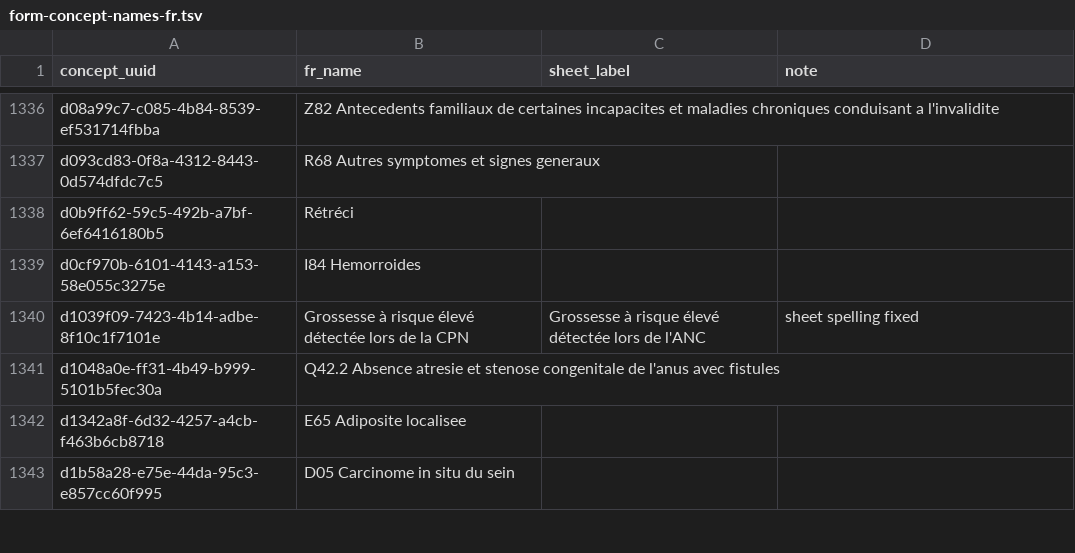
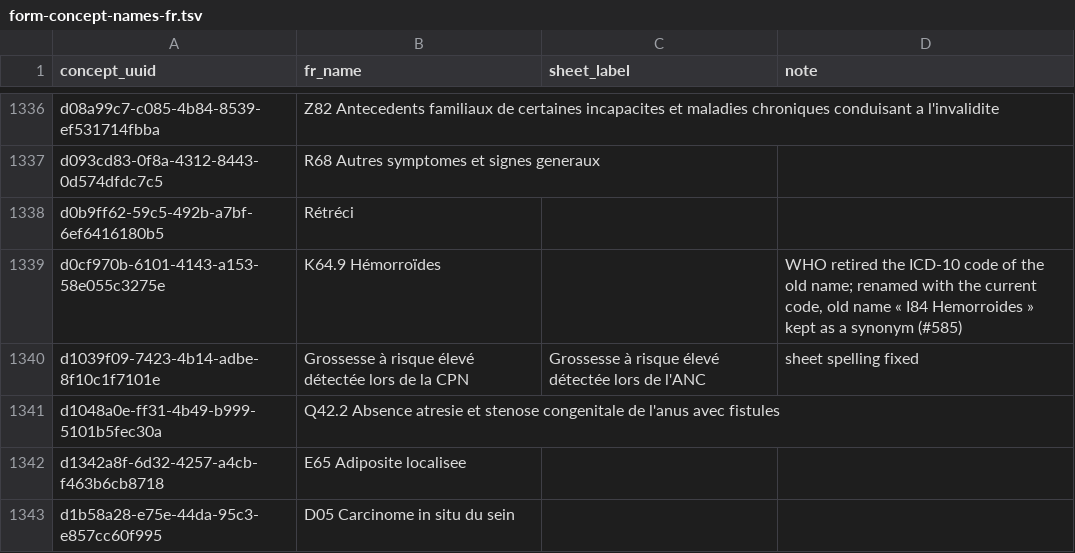
Before and after one commit to MadiroGlobalHealth/UVL-EMR, a TSV file: sites/mugamba/requirements/form-concept-names-fr.tsv, drawn as a sheet; only a part is shown, gaps mark what is left out; the diff covers the shown part only.

Commit message:
polymorph: [MadiroGlobalHealth/UVL-EMR#585] **#585 follow-up: the 6 diagnoses are named with their current ICD-10 code, so the… (#630)

```diff
--- a/sites/mugamba/requirements/form-concept-names-fr.tsv
+++ b/sites/mugamba/requirements/form-concept-names-fr.tsv
@@ -1338,3 +1338,3 @@ d093cd83-0f8a-4312-8443-0d574dfdc7c5	R68 Autres symptomes et signes generaux
 d0b9ff62-59c5-492b-a7bf-6ef6416180b5	Rétréci		
-d0cf970b-6101-4143-a153-58e055c3275e	I84 Hemorroides		
+d0cf970b-6101-4143-a153-58e055c3275e	K64.9 Hémorroïdes		WHO retired the ICD-10 code of the old name; renamed with the current code, old name « I84 Hemorroides » kept as a synonym (#585)
 d1039f09-7423-4b14-adbe-8f10c1f7101e	Grossesse à risque élevé détectée lors de la CPN	Grossesse à risque élevé détectée lors de l'ANC	sheet spelling fixed
```
Also changed, not shown: 10 edited cells elsewhere in this file, 4 other files.
